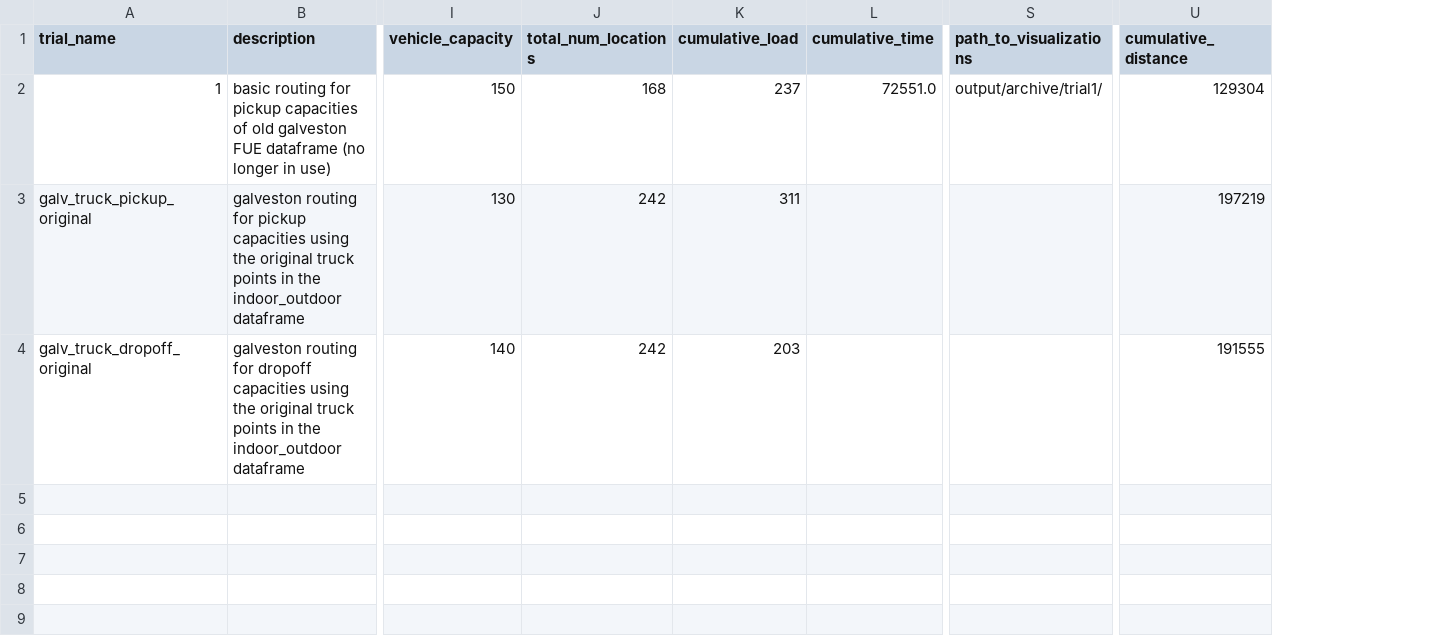
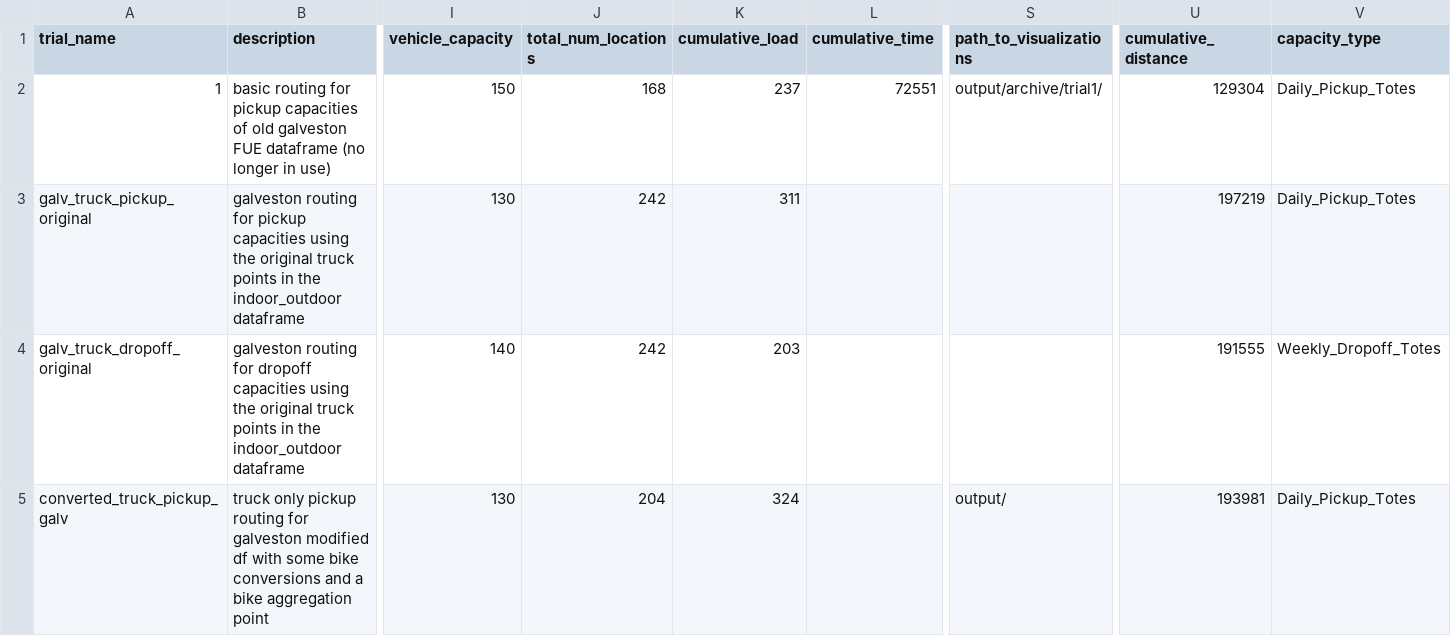
Before and after one commit to dsi-clinic/2023-clinic-perpetual, a CSV file: output/feasibilityfile.csv, drawn as a sheet; only a part is shown, gaps mark what is left out; rows hold the shown columns only; the diff covers the shown part only; the diff names each change by its address in the sheet, - before the commit and + after, or states it on an @@ line.

```diff
--- a/output/feasibilityfile.csv
+++ b/output/feasibilityfile.csv
+column V (capacity_type), rows 2-4: Daily_Pickup_Totes | Daily_Pickup_Totes | Weekly_Dropoff_Totes
-L2 (cumulative_time): 72551.0
+L2 (cumulative_time): 72551
+row 5: converted_truck_pickup_galv | truck only pickup routing for galveston modified df with some bike conversions and a bike aggregation point | 130 | 204 | 324 |  | output/ | 193981 | Daily_Pickup_Totes
```
Also changed, not shown: 3 added rows elsewhere in this file, output/routes/converted_truck_dropoff_galv/route1.csv, 31 other files.
